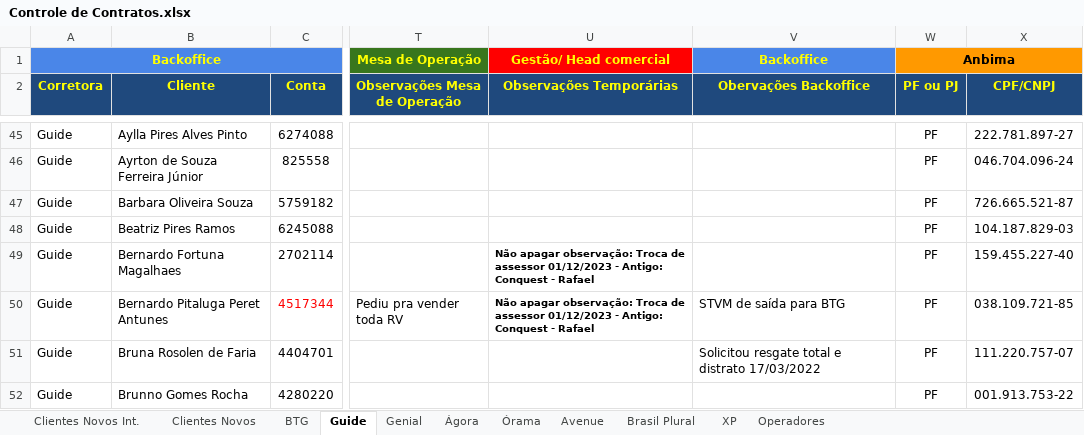
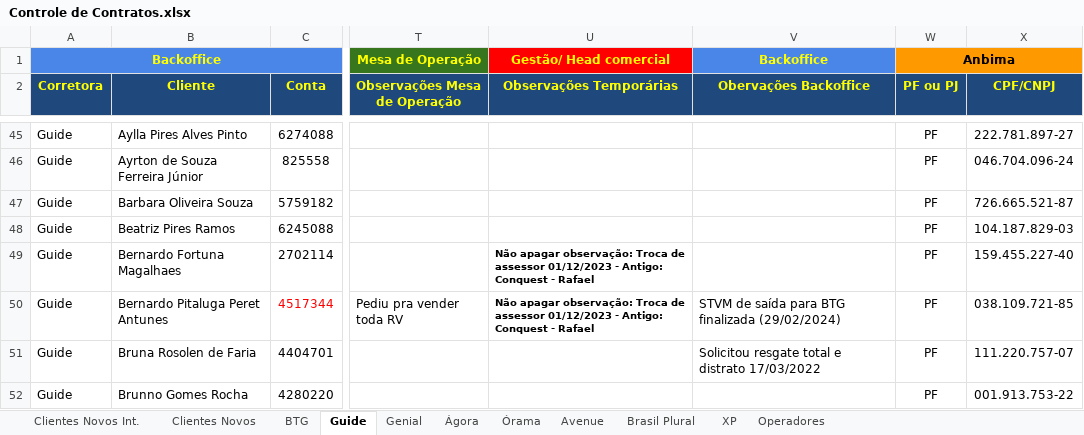
Before and after one commit to lauroteles/app_mesa_de_opera-es_corrigido, an Excel workbook: Controle de Contratos.xlsx, sheet Guide, drawn as a sheet; only a part is shown, gaps mark what is left out; values as stored, in another font and other column widths than the file's, no borders; charts and pictures and conditional formats not drawn; the diff names each change by its address in the sheet, - before the commit and + after, or states it on an @@ line.

```diff
--- a/Controle de Contratos.xlsx (sheet Guide)
+++ b/Controle de Contratos.xlsx (sheet Guide)
-V50 (Obervações Backoffice): STVM de saída para BTG
+V50 (Obervações Backoffice): STVM de saída para BTG finalizada (29/02/2024)
```
Also changed, not shown: sheet Clientes Novos, sheet BTG.
